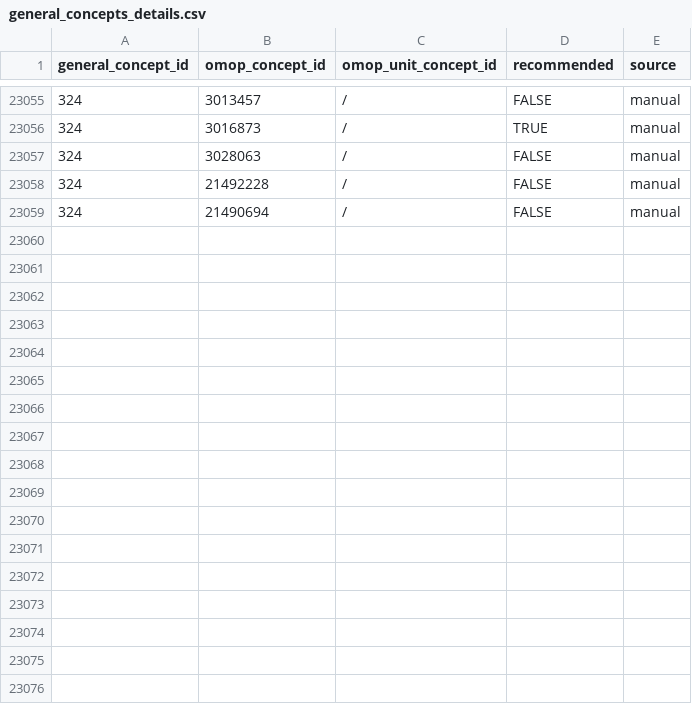
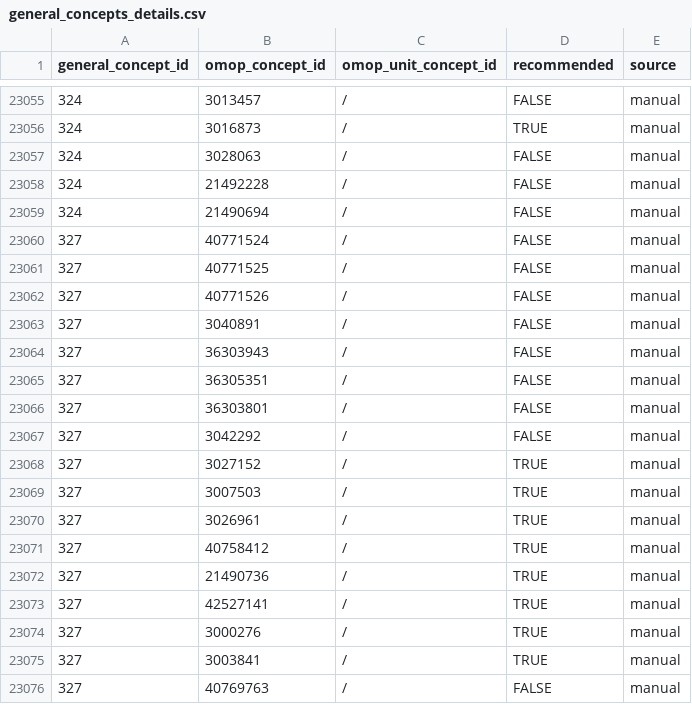
Before and after one commit to indicate-eu/data-dictionary, a CSV file: inst/extdata/csv/general_concepts_details.csv, drawn as a sheet; only a part is shown, gaps mark what is left out.

```diff
--- a/inst/extdata/csv/general_concepts_details.csv
+++ b/inst/extdata/csv/general_concepts_details.csv
@@ -23059 +23059,18 @@ general_concept_id,omop_concept_id,omop_unit_concept_id,recommended,source
 324,21490694,/,FALSE,manual
+327,40771524,/,FALSE,manual
+327,40771525,/,FALSE,manual
+327,40771526,/,FALSE,manual
+327,3040891,/,FALSE,manual
+327,36303943,/,FALSE,manual
+327,36305351,/,FALSE,manual
+327,36303801,/,FALSE,manual
+327,3042292,/,FALSE,manual
+327,3027152,/,TRUE,manual
+327,3007503,/,TRUE,manual
+327,3026961,/,TRUE,manual
+327,40758412,/,TRUE,manual
+327,21490736,/,TRUE,manual
+327,42527141,/,TRUE,manual
+327,3000276,/,TRUE,manual
+327,3003841,/,TRUE,manual
+327,40769763,/,FALSE,manual
```
Also changed, not shown: inst/extdata/csv/general_concepts.csv, inst/extdata/csv/general_concepts_history.csv, 4 other files.
